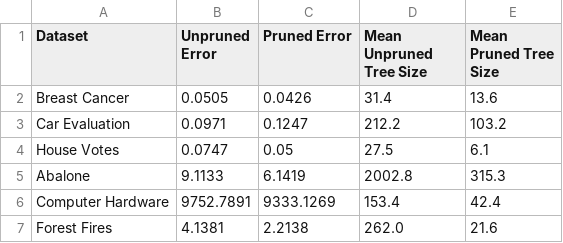
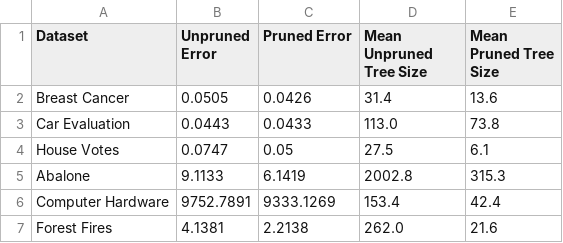
Before and after one commit to rjsmith0606/csci-447-projects, a CSV file: project2-decision-trees/results/raw_scores/seed_0_results.csv, drawn as a sheet.

```diff
--- a/project2-decision-trees/results/raw_scores/seed_0_results.csv
+++ b/project2-decision-trees/results/raw_scores/seed_0_results.csv
@@ -2,3 +2,3 @@ Dataset,Unpruned Error,Pruned Error,Mean Unpruned Tree Size,Mean Pruned Tree Siz
 Breast Cancer,0.0505,0.0426,31.4,13.6
-Car Evaluation,0.0971,0.1247,212.2,103.2
+Car Evaluation,0.0443,0.0433,113.0,73.8
 House Votes,0.0747,0.05,27.5,6.1
```
Also changed, not shown: project2-decision-trees/results/raw_scores/seed_5_results.csv, 8 other files.
